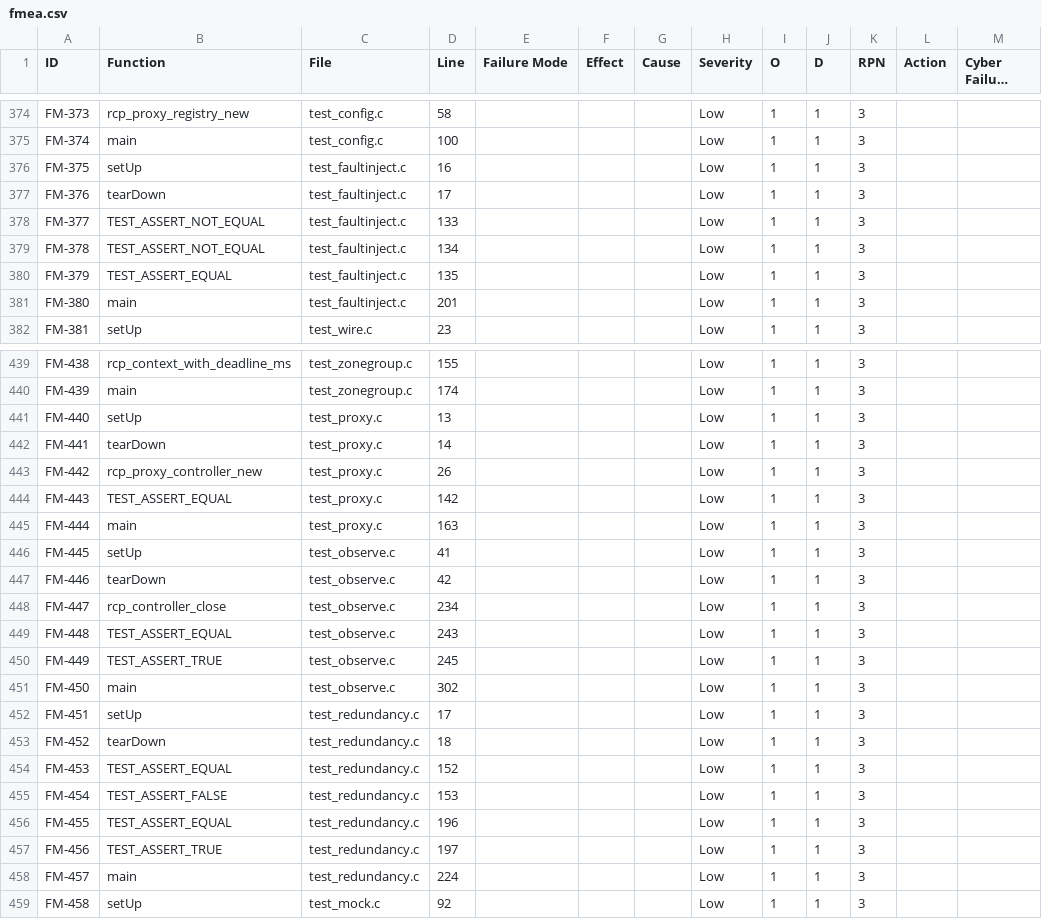
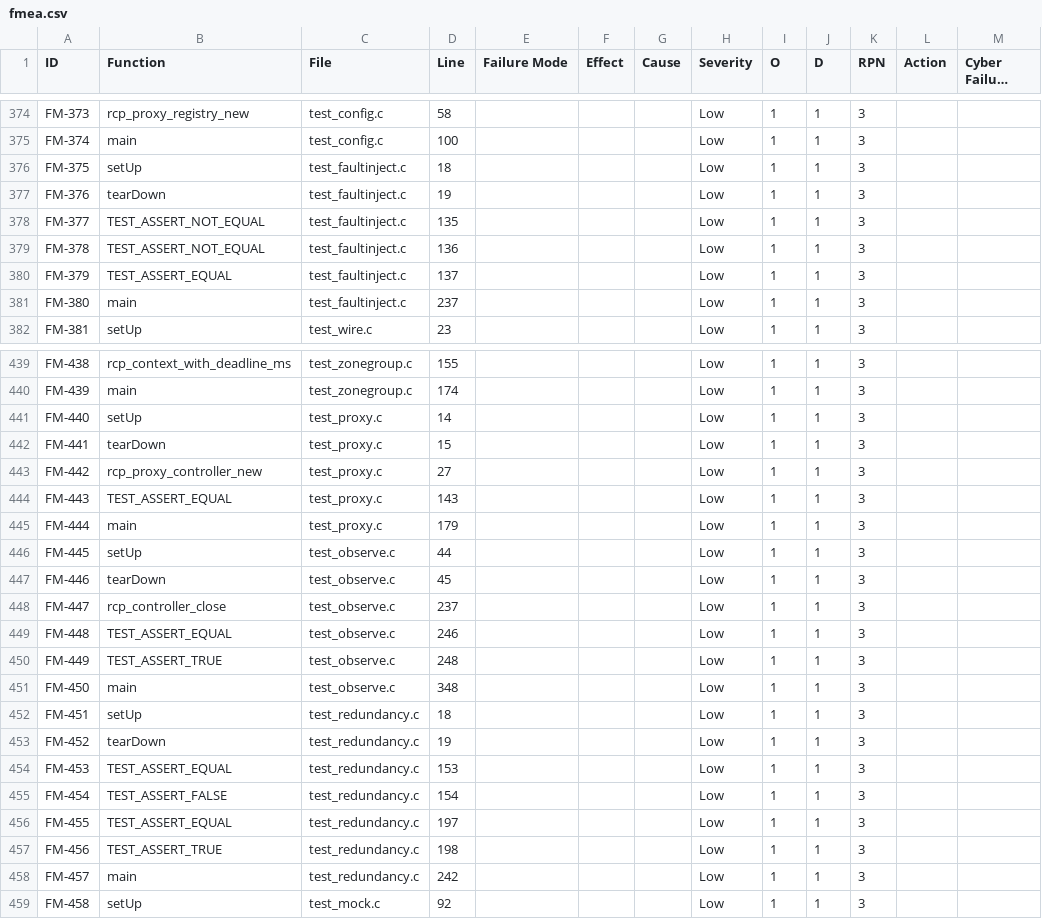
Before and after one commit to SoundMatt/c-RCP, a CSV file: fmea.csv, drawn as a sheet; only a part is shown, gaps mark what is left out; long unchanged cells end in …; the diff covers the shown part only.

```diff
--- a/fmea.csv
+++ b/fmea.csv
@@ -375,8 +375,8 @@ FM-373,"rcp_proxy_registry_new","test_config.c",58,,,,"Low",1,1,3,,
 FM-374,"main","test_config.c",100,,,,"Low",1,1,3,,
-FM-375,"setUp","test_faultinject.c",16,,,,"Low",1,1,3,,
-FM-376,"tearDown","test_faultinject.c",17,,,,"Low",1,1,3,,
-FM-377,"TEST_ASSERT_NOT_EQUAL","test_faultinject.c",133,,,,"Low",1,1,3,,
-FM-378,"TEST_ASSERT_NOT_EQUAL","test_faultinject.c",134,,,,"Low",1,1,3,,
-FM-379,"TEST_ASSERT_EQUAL","test_faultinject.c",135,,,,"Low",1,1,3,,
-FM-380,"main","test_faultinject.c",201,,,,"Low",1,1,3,,
+FM-375,"setUp","test_faultinject.c",18,,,,"Low",1,1,3,,
+FM-376,"tearDown","test_faultinject.c",19,,,,"Low",1,1,3,,
+FM-377,"TEST_ASSERT_NOT_EQUAL","test_faultinject.c",135,,,,"Low",1,1,3,,
+FM-378,"TEST_ASSERT_NOT_EQUAL","test_faultinject.c",136,,,,"Low",1,1,3,,
+FM-379,"TEST_ASSERT_EQUAL","test_faultinject.c",137,,,,"Low",1,1,3,,
+FM-380,"main","test_faultinject.c",237,,,,"Low",1,1,3,,
 FM-381,"setUp","test_wire.c",23,,,,"Low",1,1,3,,
@@ -440,20 +440,20 @@ FM-438,"rcp_context_with_deadline_ms","test_zonegroup.c",155,,,,"Low",1,1,3,,
 FM-439,"main","test_zonegroup.c",174,,,,"Low",1,1,3,,
-FM-440,"setUp","test_proxy.c",13,,,,"Low",1,1,3,,
-FM-441,"tearDown","test_proxy.c",14,,,,"Low",1,1,3,,
-FM-442,"rcp_proxy_controller_new","test_proxy.c",26,,,,"Low",1,1,3,,
-FM-443,"TEST_ASSERT_EQUAL","test_proxy.c",142,,,,"Low",1,1,3,,
-FM-444,"main","test_proxy.c",163,,,,"Low",1,1,3,,
-FM-445,"setUp","test_observe.c",41,,,,"Low",1,1,3,,
-FM-446,"tearDown","test_observe.c",42,,,,"Low",1,1,3,,
-FM-447,"rcp_controller_close","test_observe.c",234,,,,"Low",1,1,3,,
-FM-448,"TEST_ASSERT_EQUAL","test_observe.c",243,,,,"Low",1,1,3,,
-FM-449,"TEST_ASSERT_TRUE","test_observe.c",245,,,,"Low",1,1,3,,
-FM-450,"main","test_observe.c",302,,,,"Low",1,1,3,,
-FM-451,"setUp","test_redundancy.c",17,,,,"Low",1,1,3,,
-FM-452,"tearDown","test_redundancy.c",18,,,,"Low",1,1,3,,
-FM-453,"TEST_ASSERT_EQUAL","test_redundancy.c",152,,,,"Low",1,1,3,,
-FM-454,"TEST_ASSERT_FALSE","test_redundancy.c",153,,,,"Low",1,1,3,,
-FM-455,"TEST_ASSERT_EQUAL","test_redundancy.c",196,,,,"Low",1,1,3,,
-FM-456,"TEST_ASSERT_TRUE","test_redundancy.c",197,,,,"Low",1,1,3,,
-FM-457,"main","test_redundancy.c",224,,,,"Low",1,1,3,,
+FM-440,"setUp","test_proxy.c",14,,,,"Low",1,1,3,,
+FM-441,"tearDown","test_proxy.c",15,,,,"Low",1,1,3,,
+FM-442,"rcp_proxy_controller_new","test_proxy.c",27,,,,"Low",1,1,3,,
+FM-443,"TEST_ASSERT_EQUAL","test_proxy.c",143,,,,"Low",1,1,3,,
+FM-444,"main","test_proxy.c",179,,,,"Low",1,1,3,,
+FM-445,"setUp","test_observe.c",44,,,,"Low",1,1,3,,
+FM-446,"tearDown","test_observe.c",45,,,,"Low",1,1,3,,
+FM-447,"rcp_controller_close","test_observe.c",237,,,,"Low",1,1,3,,
+FM-448,"TEST_ASSERT_EQUAL","test_observe.c",246,,,,"Low",1,1,3,,
+FM-449,"TEST_ASSERT_TRUE","test_observe.c",248,,,,"Low",1,1,3,,
+FM-450,"main","test_observe.c",348,,,,"Low",1,1,3,,
+FM-451,"setUp","test_redundancy.c",18,,,,"Low",1,1,3,,
+FM-452,"tearDown","test_redundancy.c",19,,,,"Low",1,1,3,,
+FM-453,"TEST_ASSERT_EQUAL","test_redundancy.c",153,,,,"Low",1,1,3,,
+FM-454,"TEST_ASSERT_FALSE","test_redundancy.c",154,,,,"Low",1,1,3,,
+FM-455,"TEST_ASSERT_EQUAL","test_redundancy.c",197,,,,"Low",1,1,3,,
+FM-456,"TEST_ASSERT_TRUE","test_redundancy.c",198,,,,"Low",1,1,3,,
+FM-457,"main","test_redundancy.c",242,,,,"Low",1,1,3,,
 FM-458,"setUp","test_mock.c",92,,,,"Low",1,1,3,,
```
Also changed, not shown: 32 edited cells elsewhere in this file, 16 other files.
